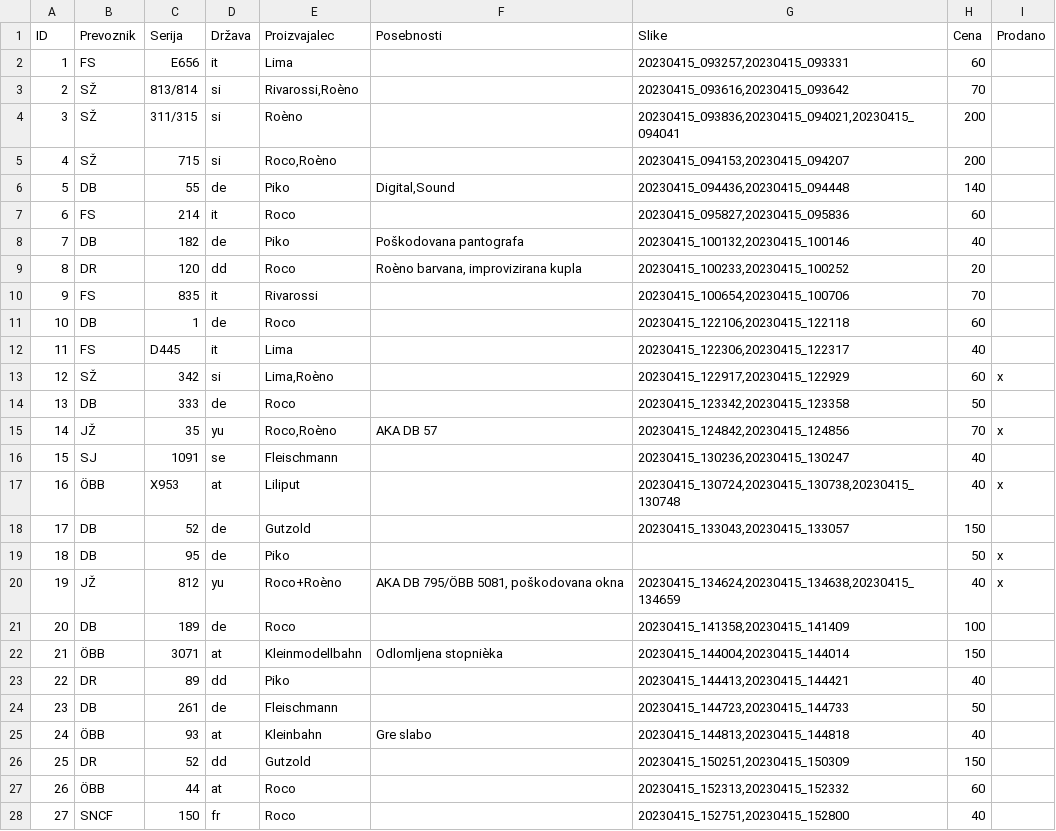
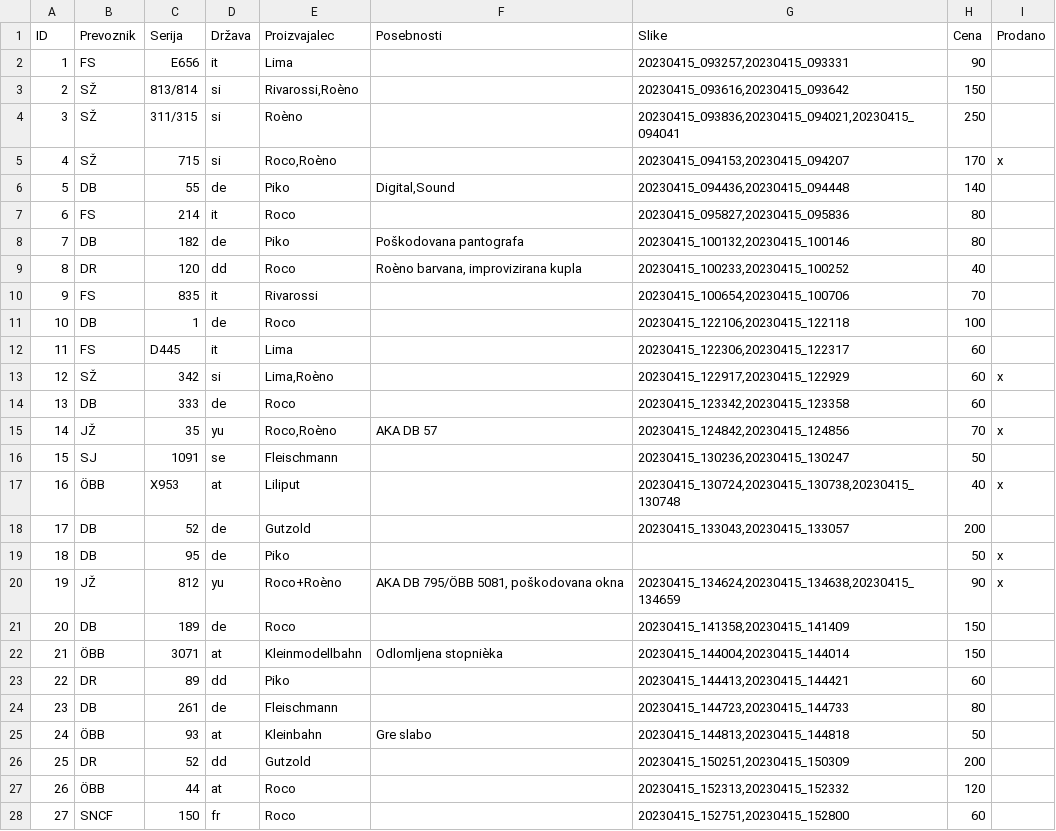
Before and after one commit to jgosar/jgosar.github.io, a CSV file: locomotives/data/locomotives.csv, drawn as a sheet; only a part is shown; the diff covers the shown part only.

```diff
--- a/locomotives/data/locomotives.csv
+++ b/locomotives/data/locomotives.csv
@@ -1,28 +1,28 @@
 ID;Prevoznik;Serija;Država;Proizvajalec;Posebnosti;Slike;Cena;Prodano
-1;FS;E656;it;Lima;;20230415_093257,20230415_093331;60;
-2;SŽ;813/814;si;Rivarossi,Roèno;;20230415_093616,20230415_093642;70;
-3;SŽ;311/315;si;Roèno;;20230415_093836,20230415_094021,20230415_094041;200;
-4;SŽ;715;si;Roco,Roèno;;20230415_094153,20230415_094207;200;
+1;FS;E656;it;Lima;;20230415_093257,20230415_093331;90;
+2;SŽ;813/814;si;Rivarossi,Roèno;;20230415_093616,20230415_093642;150;
+3;SŽ;311/315;si;Roèno;;20230415_093836,20230415_094021,20230415_094041;250;
+4;SŽ;715;si;Roco,Roèno;;20230415_094153,20230415_094207;170;x
 5;DB;55;de;Piko;Digital,Sound;20230415_094436,20230415_094448;140;
-6;FS;214;it;Roco;;20230415_095827,20230415_095836;60;
-7;DB;182;de;Piko;Poškodovana pantografa;20230415_100132,20230415_100146;40;
-8;DR;120;dd;Roco;Roèno barvana, improvizirana kupla;20230415_100233,20230415_100252;20;
+6;FS;214;it;Roco;;20230415_095827,20230415_095836;80;
+7;DB;182;de;Piko;Poškodovana pantografa;20230415_100132,20230415_100146;80;
+8;DR;120;dd;Roco;Roèno barvana, improvizirana kupla;20230415_100233,20230415_100252;40;
 9;FS;835;it;Rivarossi;;20230415_100654,20230415_100706;70;
-10;DB;1;de;Roco;;20230415_122106,20230415_122118;60;
-11;FS;D445;it;Lima;;20230415_122306,20230415_122317;40;
+10;DB;1;de;Roco;;20230415_122106,20230415_122118;100;
+11;FS;D445;it;Lima;;20230415_122306,20230415_122317;60;
 12;SŽ;342;si;Lima,Roèno;;20230415_122917,20230415_122929;60;x
-13;DB;333;de;Roco;;20230415_123342,20230415_123358;50;
+13;DB;333;de;Roco;;20230415_123342,20230415_123358;60;
 14;JŽ;35;yu;Roco,Roèno;AKA DB 57;20230415_124842,20230415_124856;70;x
-15;SJ;1091;se;Fleischmann;;20230415_130236,20230415_130247;40;
+15;SJ;1091;se;Fleischmann;;20230415_130236,20230415_130247;50;
 16;ÖBB;X953;at;Liliput;;20230415_130724,20230415_130738,20230415_130748;40;x
-17;DB;52;de;Gutzold;;20230415_133043,20230415_133057;150;
+17;DB;52;de;Gutzold;;20230415_133043,20230415_133057;200;
 18;DB;95;de;Piko;;;50;x
-19;JŽ;812;yu;Roco+Roèno;AKA DB 795/ÖBB 5081, poškodovana okna;20230415_134624,20230415_134638,20230415_134659;40;x
-20;DB;189;de;Roco;;20230415_141358,20230415_141409;100;
+19;JŽ;812;yu;Roco+Roèno;AKA DB 795/ÖBB 5081, poškodovana okna;20230415_134624,20230415_134638,20230415_134659;90;x
+20;DB;189;de;Roco;;20230415_141358,20230415_141409;150;
 21;ÖBB;3071;at;Kleinmodellbahn;Odlomljena stopnièka;20230415_144004,20230415_144014;150;
-22;DR;89;dd;Piko;;20230415_144413,20230415_144421;40;
-23;DB;261;de;Fleischmann;;20230415_144723,20230415_144733;50;
-24;ÖBB;93;at;Kleinbahn;Gre slabo;20230415_144813,20230415_144818;40;
-25;DR;52;dd;Gutzold;;20230415_150251,20230415_150309;150;
-26;ÖBB;44;at;Roco;;20230415_152313,20230415_152332;60;
-27;SNCF;150;fr;Roco;;20230415_152751,20230415_152800;40;
+22;DR;89;dd;Piko;;20230415_144413,20230415_144421;60;
+23;DB;261;de;Fleischmann;;20230415_144723,20230415_144733;80;
+24;ÖBB;93;at;Kleinbahn;Gre slabo;20230415_144813,20230415_144818;50;
+25;DR;52;dd;Gutzold;;20230415_150251,20230415_150309;200;
+26;ÖBB;44;at;Roco;;20230415_152313,20230415_152332;120;
+27;SNCF;150;fr;Roco;;20230415_152751,20230415_152800;60;
```
Also changed, not shown: 37 edited cells elsewhere in this file, 2 other files.
